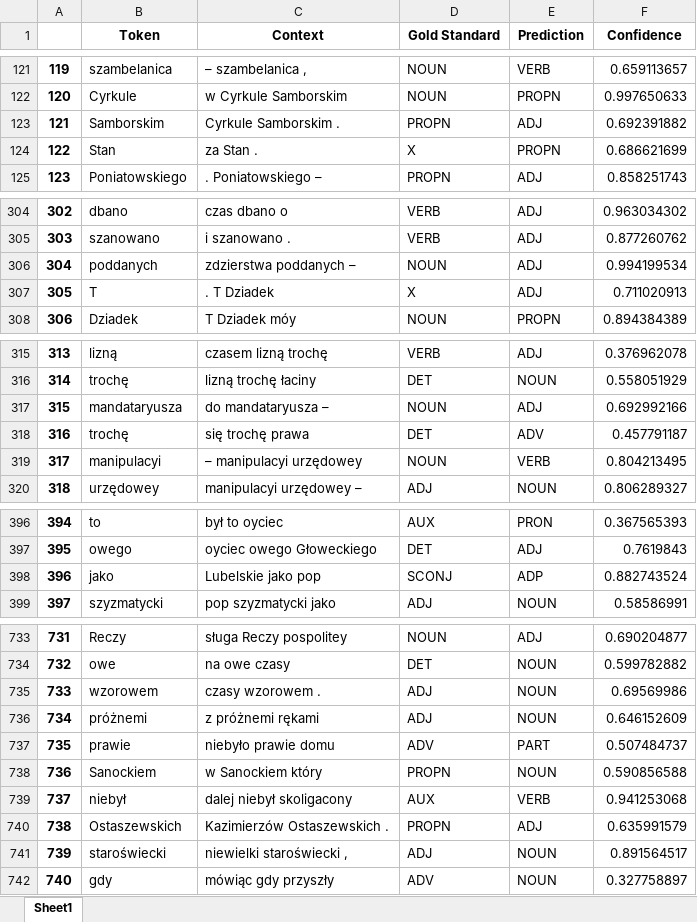
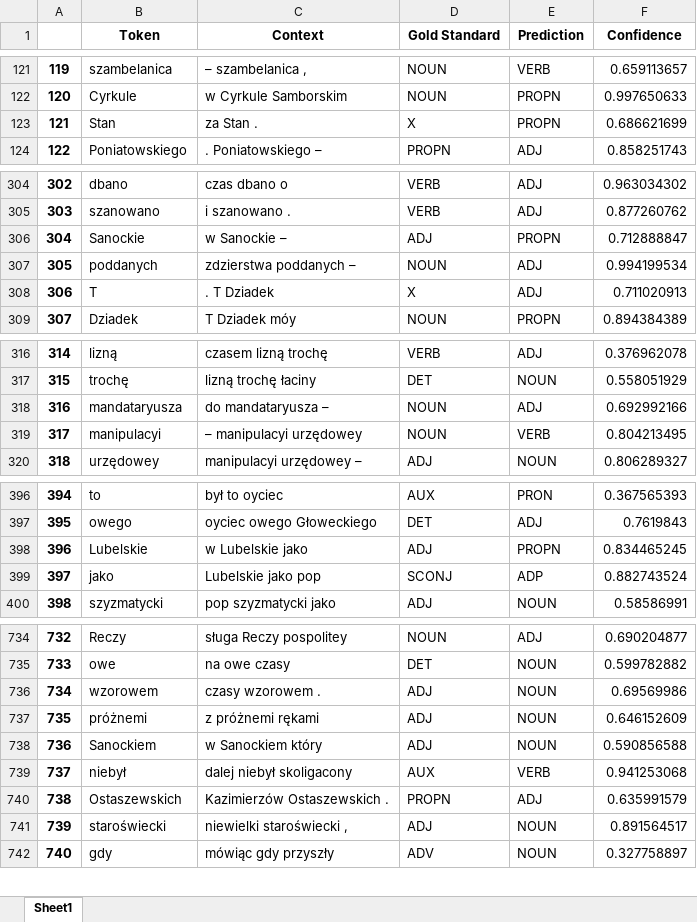
Before and after one commit to Turtilla/swe-ma-thesis, an Excel workbook: data/mistakes/UD_UPOS_mistakes.xlsx, sheet Sheet1, drawn as a sheet; only a part is shown, gaps mark what is left out; values as stored, in another font and other column widths than the file's, no borders; removed rows and columns are numbered as before the commit, all else as after; the diff covers the shown part only; the diff names each change by its address in the sheet, - before the commit and + after, or states it on an @@ line.

```diff
--- a/data/mistakes/UD_UPOS_mistakes.xlsx (sheet Sheet1)
+++ b/data/mistakes/UD_UPOS_mistakes.xlsx (sheet Sheet1)
-row 123: 121 | Samborskim | Cyrkule Samborskim . | PROPN | ADJ | 0.692391882
@@ column A renumbered from row 123 down @@
+row 306: 304 | Sanockie | w Sanockie – | ADJ | PROPN | 0.712888847
-row 318: 316 | trochę | się trochę prawa | DET | ADV | 0.457791187
+row 398: 396 | Lubelskie | w Lubelskie jako | ADJ | PROPN | 0.834465245
-row 737: 735 | prawie | niebyło prawie domu | ADV | PART | 0.507484737
-D738 (Gold Standard): PROPN
+D738 (Gold Standard): ADJ
```
Also changed, not shown: 11 added rows, 34 removed rows and 8 edited cells elsewhere in this sheet, 2 other files.
